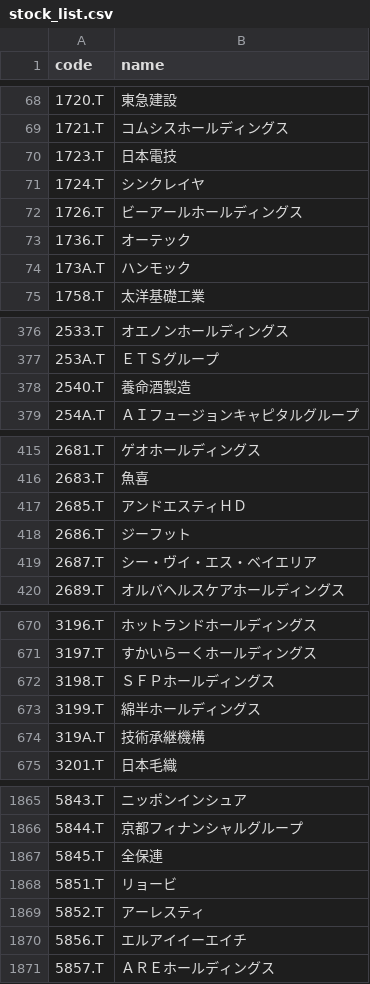
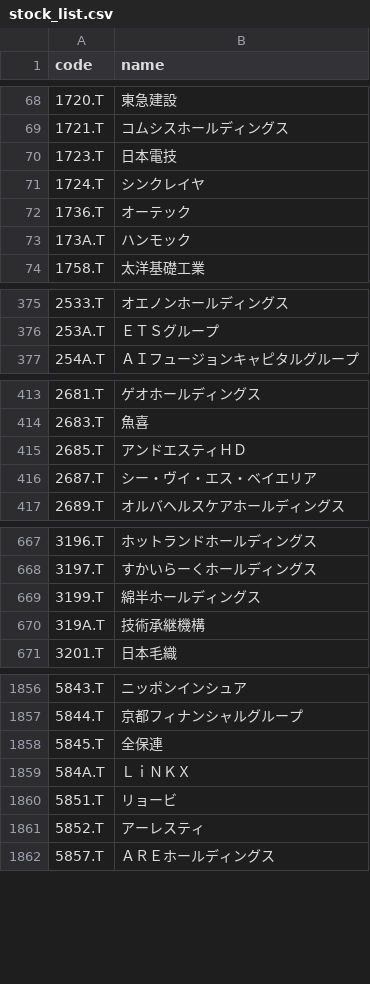
Before and after one commit to KojiKobayashi/OneilSuggester, a CSV file: data/stock_list.csv, drawn as a sheet; only a part is shown, gaps mark what is left out; the diff covers the shown part only.

```diff
--- a/data/stock_list.csv
+++ b/data/stock_list.csv
@@ -71,3 +71,2 @@ code,name
 1724.T,シンクレイヤ
-1726.T,ビーアールホールディングス
 1736.T,オーテック
@@ -377,3 +376,2 @@ code,name
 253A.T,ＥＴＳグループ
-2540.T,養命酒製造
 254A.T,ＡＩフュージョンキャピタルグループ
@@ -417,3 +415,2 @@ code,name
 2685.T,アンドエスティＨＤ
-2686.T,ジーフット
 2687.T,シー・ヴイ・エス・ベイエリア
@@ -671,3 +668,2 @@ code,name
 3197.T,すかいらーくホールディングス
-3198.T,ＳＦＰホールディングス
 3199.T,綿半ホールディングス
@@ -1867,5 +1858,5 @@ code,name
 5845.T,全保連
+584A.T,ＬｉＮＫＸ
 5851.T,リョービ
 5852.T,アーレスティ
-5856.T,エルアイイーエイチ
 5857.T,ＡＲＥホールディングス
```
Also changed, not shown: 3 added rows, 18 removed rows and 2 edited cells elsewhere in this file, 2 other files.
